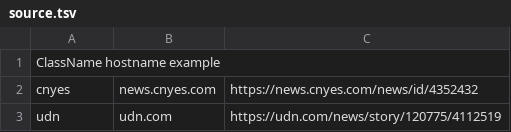
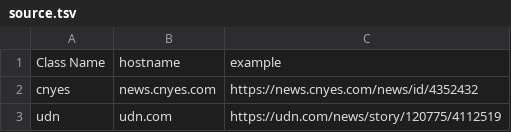
Before and after one commit to alanaudi/aml, a TSV file: doc/source.tsv, drawn as a sheet; only a part is shown.

```diff
--- a/doc/source.tsv
+++ b/doc/source.tsv
@@ -1,2 +1,2 @@
-ClassName hostname  example
+Class Name	hostname	example
 cnyes	news.cnyes.com	https://news.cnyes.com/news/id/4352432
```
Also changed, not shown: 1 other file.
